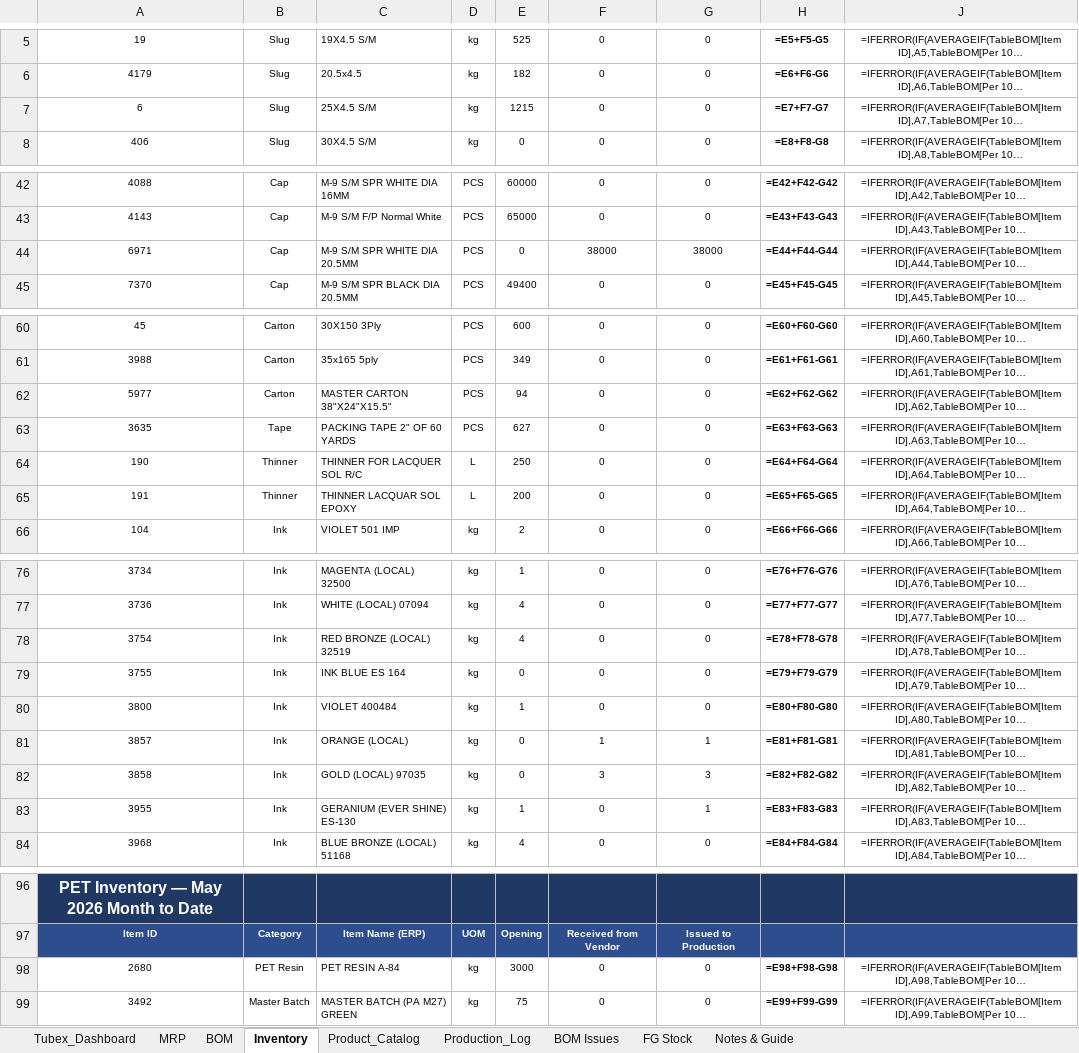
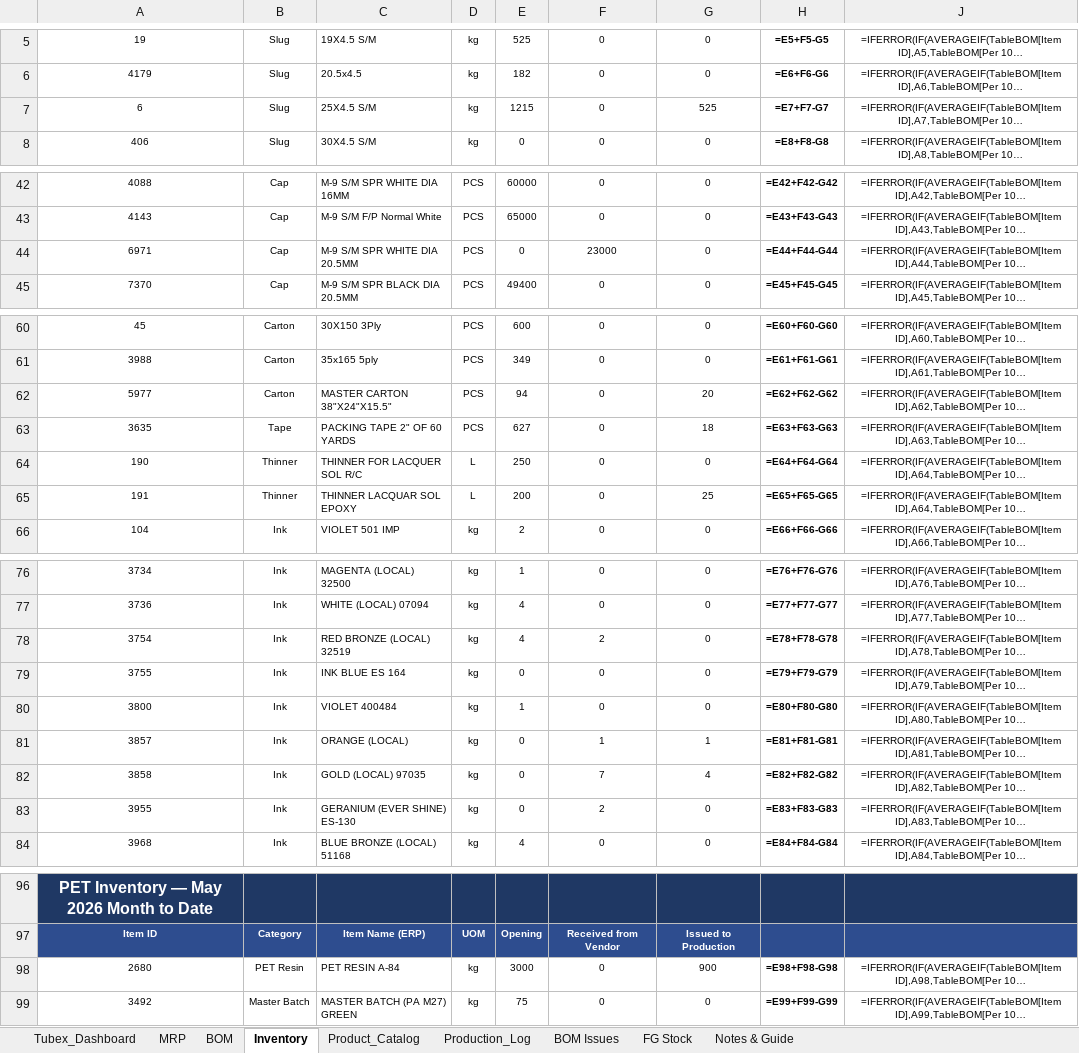
Before and after one commit to ckndr/alpha-containers, an Excel workbook: Tubex_v10_30.xlsx, sheet Inventory, drawn as a sheet; only a part is shown, gaps mark what is left out; long unchanged cells end in …; values as stored, in another font and other column widths than the file's, no borders; formulas without a stored value are shown as written; conditional formats and table styles not drawn; the diff covers the shown part only; the diff names each change by its address in the sheet, - before the commit and + after, or states it on an @@ line.

```diff
--- a/Tubex_v10_30.xlsx (sheet Inventory)
+++ b/Tubex_v10_30.xlsx (sheet Inventory)
-G7: 0
+G7: 525
-F44: 38000
+F44: 23000
-G44: 38000
+G44: 0
-G62: 0
+G62: 20
-G63: 0
+G63: 18
-G65: 0
+G65: 25
-F78: 0
+F78: 2
-F82: 3
+F82: 7
-G82: 3
+G82: 4
-E83: 1
+E83: 0
-F83: 0
+F83: 2
-G83: 1
+G83: 0
-G98: 0
+G98: 900
```
Also changed, not shown: 1 edited cell elsewhere in this sheet, sheet Tubex_Dashboard, sheet FG Stock, hidden cells, 2 other files.
